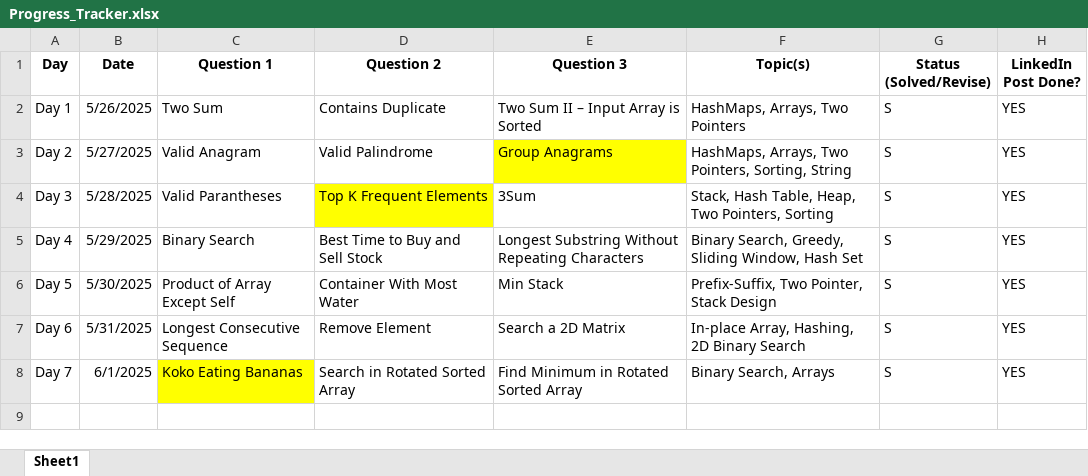
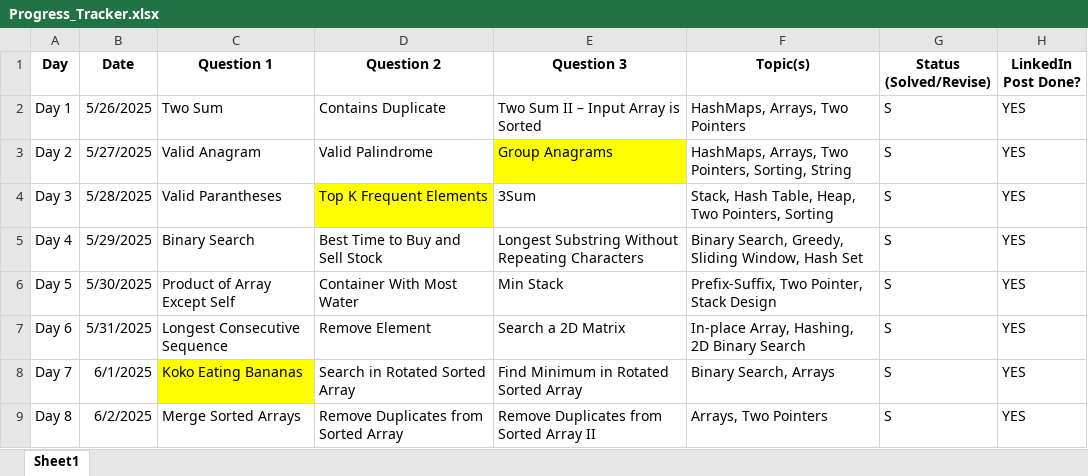
Before and after one commit to rhythmtaneja/90Day-LeetCode-Challenge, an Excel workbook: Progress_Tracker.xlsx, sheet Sheet1, drawn as a sheet; values as stored, in another font and other column widths than the file's, no borders; the diff names each change by its address in the sheet, - before the commit and + after, or states it on an @@ line.

Commit message:
Add files via upload

```diff
--- a/Progress_Tracker.xlsx (sheet Sheet1)
+++ b/Progress_Tracker.xlsx (sheet Sheet1)
+row 9: Day 8 | 6/2/2025 | Merge Sorted Arrays | Remove Duplicates from Sorted Array | Remove Duplicates from Sorted Array II | Arrays, Two Pointers | S | YES
```
